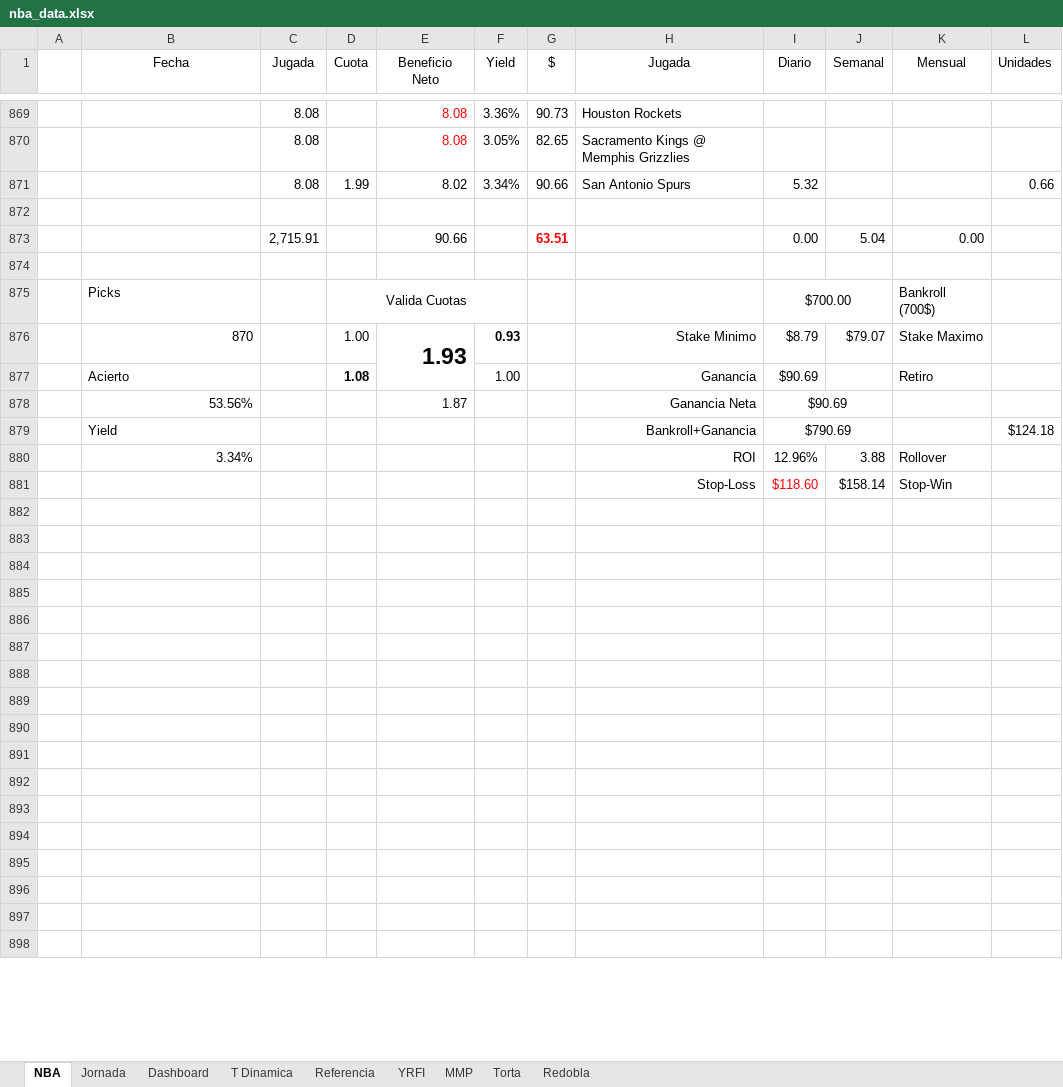
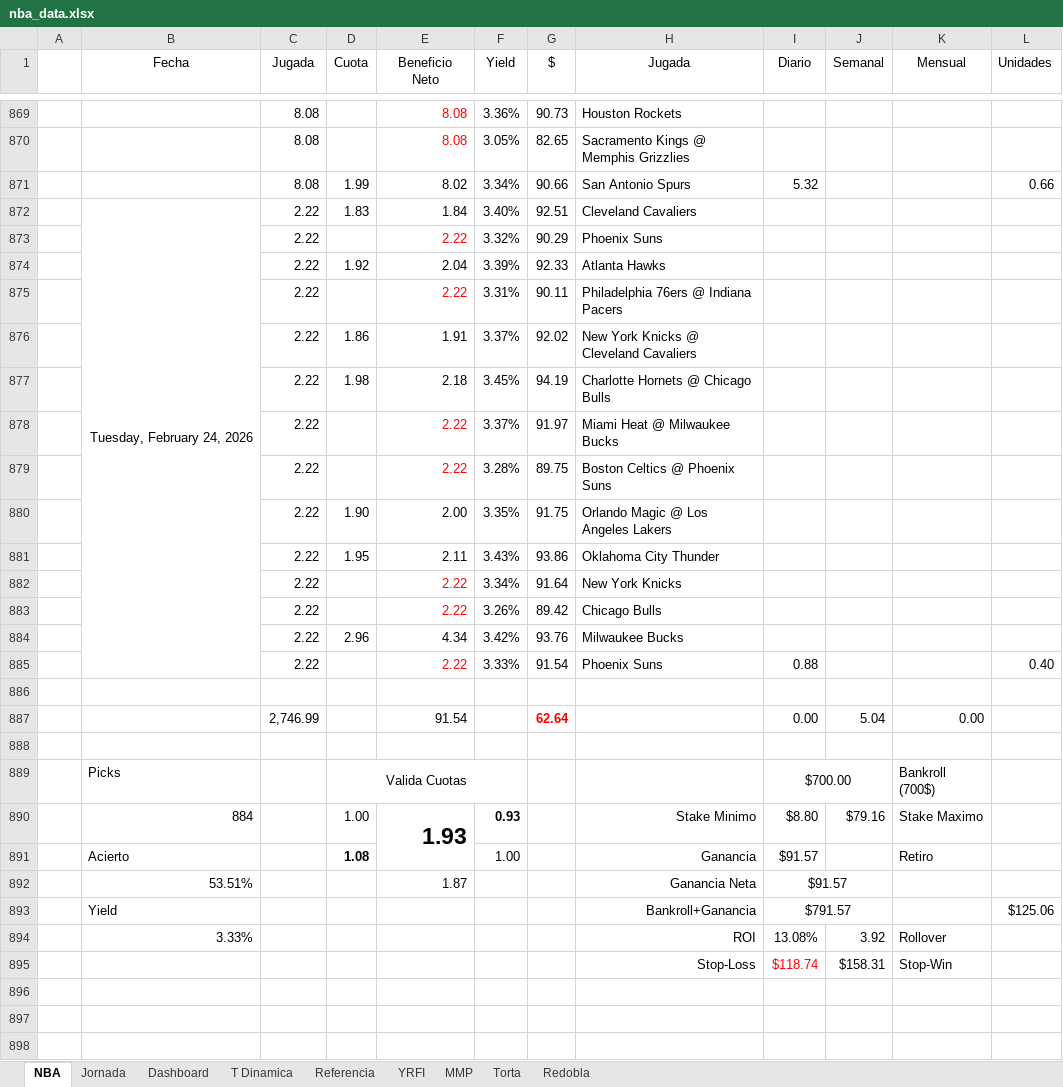
Before and after one commit to frank1411/nba-bets-ML, an Excel workbook: public/nba_data.xlsx, sheet NBA, drawn as a sheet; only a part is shown, gaps mark what is left out; the shorter side is filled out with more unchanged rows; values as stored, in another font and other column widths than the file's, no borders; charts and pictures and conditional formats not drawn; removed rows and columns are numbered as before the commit, all else as after; the diff covers the shown part only; the diff names each change by its address in the sheet, - before the commit and + after, or states it on an @@ line.

Commit message:
Add files via upload

```diff
--- a/public/nba_data.xlsx (sheet NBA)
+++ b/public/nba_data.xlsx (sheet NBA)
+row 872:  | Tuesday, February 24, 2026 | 2.22 | 1.83 | 1.84 | 3.40% | 92.51 | Cleveland Cavaliers
+row 873:  |  | 2.22 |  | 2.22 | 3.32% | 90.29 | Phoenix Suns
+row 874:  |  | 2.22 | 1.92 | 2.04 | 3.39% | 92.33 | Atlanta Hawks
+row 875:  |  | 2.22 |  | 2.22 | 3.31% | 90.11 | Philadelphia 76ers @ Indiana Pacers
+row 876:  |  | 2.22 | 1.86 | 1.91 | 3.37% | 92.02 | New York Knicks @ Cleveland Cavaliers
+row 877:  |  | 2.22 | 1.98 | 2.18 | 3.45% | 94.19 | Charlotte Hornets @ Chicago Bulls
+row 878:  |  | 2.22 |  | 2.22 | 3.37% | 91.97 | Miami Heat @ Milwaukee Bucks
+row 879:  |  | 2.22 |  | 2.22 | 3.28% | 89.75 | Boston Celtics @ Phoenix Suns
+row 880:  |  | 2.22 | 1.90 | 2.00 | 3.35% | 91.75 | Orlando Magic @ Los Angeles Lakers
+row 881:  |  | 2.22 | 1.95 | 2.11 | 3.43% | 93.86 | Oklahoma City Thunder
+row 882:  |  | 2.22 |  | 2.22 | 3.34% | 91.64 | New York Knicks
+row 883:  |  | 2.22 |  | 2.22 | 3.26% | 89.42 | Chicago Bulls
+row 884:  |  | 2.22 | 2.96 | 4.34 | 3.42% | 93.76 | Milwaukee Bucks
+row 885:  |  | 2.22 |  | 2.22 | 3.33% | 91.54 | Phoenix Suns | 0.88 |  |  | 0.40
-C887 (Jugada): 2,715.91
+C887 (Jugada): 2,746.99
-E887 (Beneficio Neto): 90.66
+E887 (Beneficio Neto): 91.54
-G887 ($): 63.51
+G887 ($): 62.64
-B890 (Fecha): 870
+B890 (Fecha): 884
-I890 (Diario): $8.79
+I890 (Diario): $8.80
-J890 (Semanal): $79.07
+J890 (Semanal): $79.16
-I891:I892 (Diario): $90.69
+I891:I892 (Diario): $91.57
-B892 (Fecha): 53.56%
+B892 (Fecha): 53.51%
-I893 (Diario): $790.69
+I893 (Diario): $791.57
-L893 (Unidades): $124.18
+L893 (Unidades): $125.06
-row 880:  | 3.34% |  |  |  |  |  | ROI | 12.96% | 3.88 | Rollover
-row 881:  |  |  |  |  |  |  | Stop-Loss | $118.60 | $158.14 | Stop-Win
+row 894:  | 3.33% |  |  |  |  |  | ROI | 13.08% | 3.92 | Rollover
+row 895:  |  |  |  |  |  |  | Stop-Loss | $118.74 | $158.31 | Stop-Win
```
Also changed, not shown: 2 edited cells elsewhere in this sheet, sheet Dashboard, formulas that keep their value, charts or pictures.
